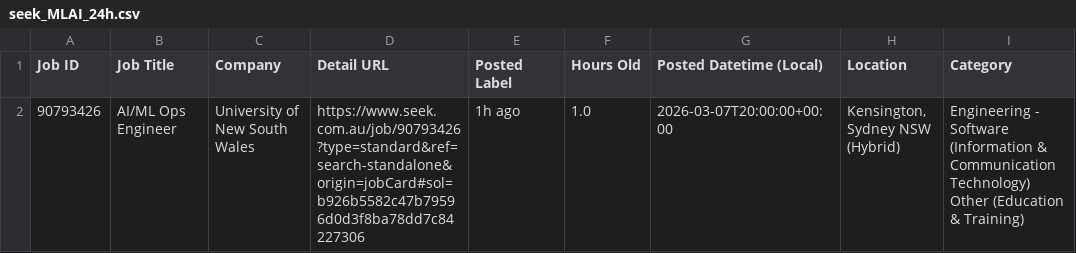
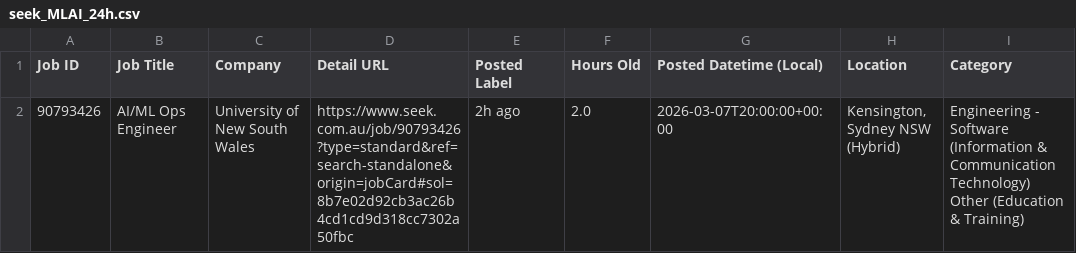
Before and after one commit to TIMXSHI/JobScrapper_SEEK_BA.BI, a CSV file: seek_MLAI_24h.csv, drawn as a sheet; only a part is shown; the diff names each change by its address in the sheet, - before the commit and + after, or states it on an @@ line.

```diff
--- a/seek_MLAI_24h.csv
+++ b/seek_MLAI_24h.csv
-D2 (Detail URL): https://www.seek.com.au/job/90793426?type=standard&ref=search-standalone&origin=jobCard#sol=b926b5582c47b79596d0d3f8ba78dd7c84227306
+D2 (Detail URL): https://www.seek.com.au/job/90793426?type=standard&ref=search-standalone&origin=jobCard#sol=8b7e02d92cb3ac26b4cd1cd9d318cc7302a50fbc
-E2 (Posted Label): 1h ago
+E2 (Posted Label): 2h ago
-F2 (Hours Old): 1.0
+F2 (Hours Old): 2.0
```
Also changed, not shown: seek_SIA_24h.csv.
